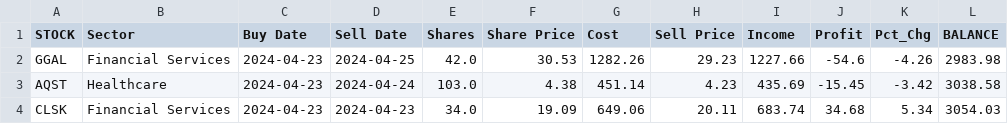
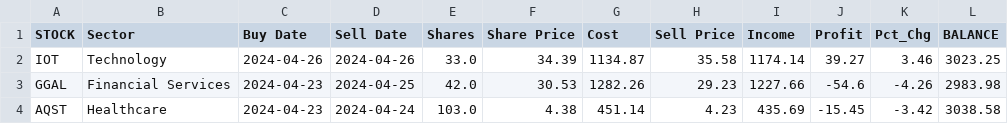
Before and after one commit to p-norris/swing_trades, a CSV file: src/history.csv, drawn as a sheet; only a part is shown; the shorter side is filled out with more unchanged rows.

Commit message:
updating file

```diff
--- a/src/history.csv
+++ b/src/history.csv
@@ -1,2 +1,3 @@
 STOCK,Sector,Buy Date,Sell Date,Shares,Share Price,Cost,Sell Price,Income,Profit,Pct_Chg,BALANCE
+IOT,Technology,2024-04-26,2024-04-26,33.0,34.39,1134.87,35.58,1174.14,39.27,3.46,3023.25
 GGAL,Financial Services,2024-04-23,2024-04-25,42.0,30.53,1282.26,29.23,1227.66,-54.6,-4.26,2983.98
```
